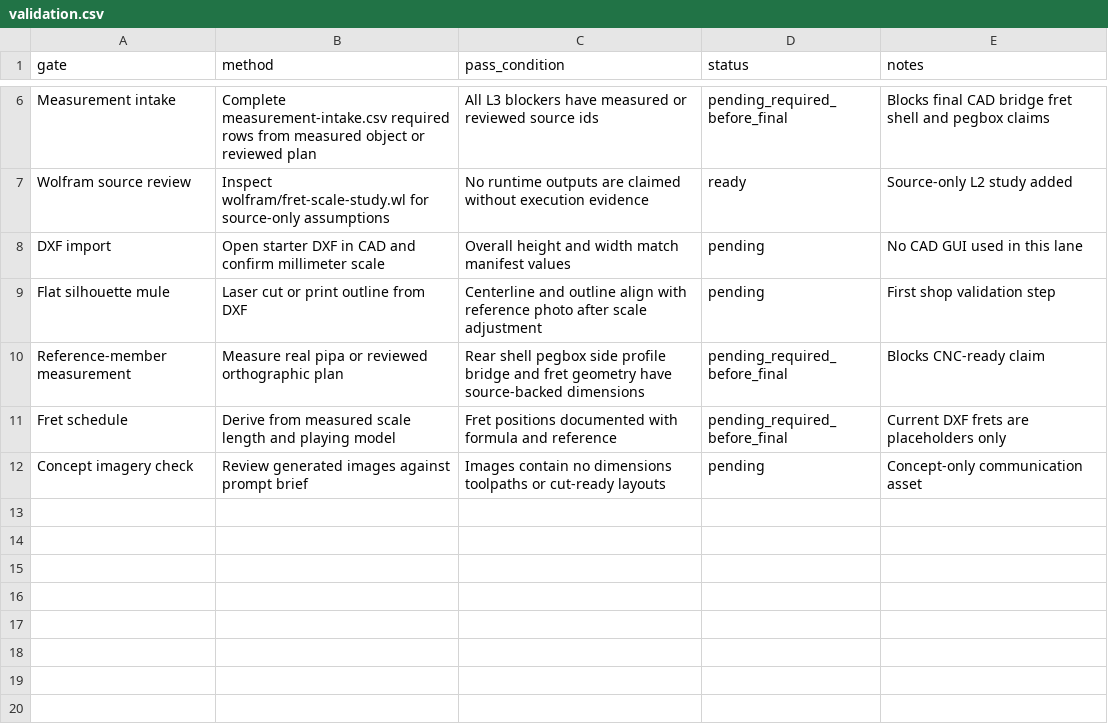
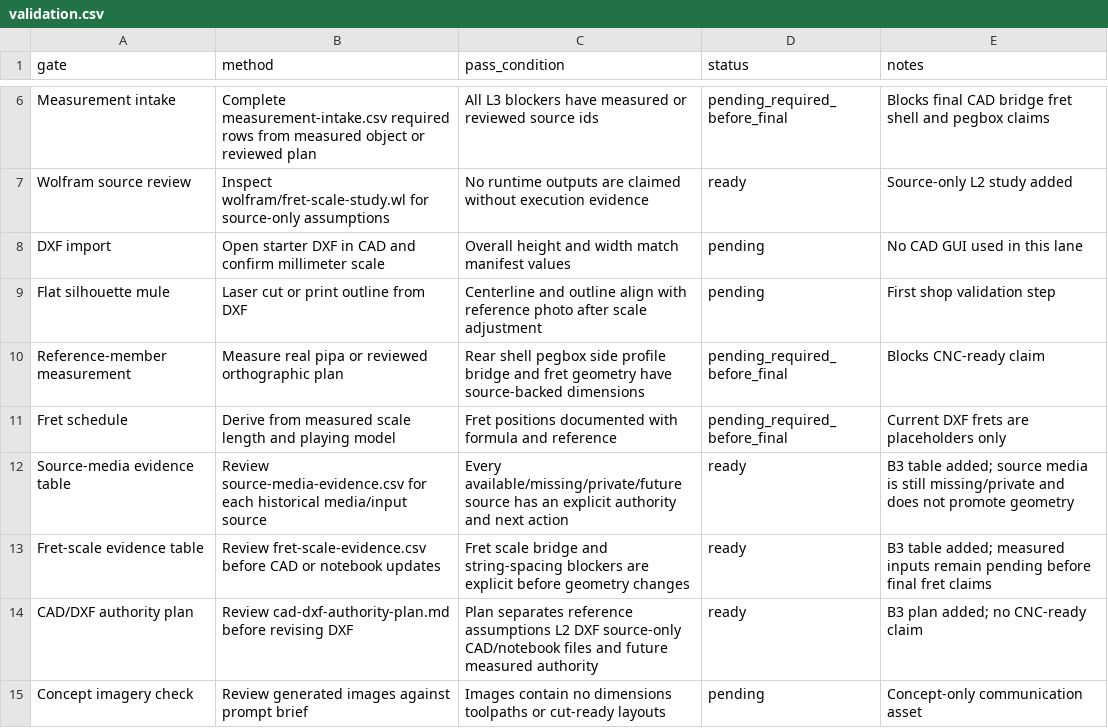
Before and after one commit to tonykoop/pipa, a CSV file: validation.csv, drawn as a sheet; only a part is shown, gaps mark what is left out.

```diff
--- a/validation.csv
+++ b/validation.csv
@@ -11,2 +11,5 @@ Reference-member measurement,Measure real pipa or reviewed orthographic plan,Rea
 Fret schedule,Derive from measured scale length and playing model,Fret positions documented with formula and reference,pending_required_before_final,Current DXF frets are placeholders only
+Source-media evidence table,Review source-media-evidence.csv for each historical media/input source,Every available/missing/private/future source has an explicit authority and next action,ready,B3 table added; source media is still missing/private and does not promote geometry
+Fret-scale evidence table,Review fret-scale-evidence.csv before CAD or notebook updates,Fret scale bridge and string-spacing blockers are explicit before geometry changes,ready,B3 table added; measured inputs remain pending before final fret claims
+CAD/DXF authority plan,Review cad-dxf-authority-plan.md before revising DXF,Plan separates reference assumptions L2 DXF source-only CAD/notebook files and future measured authority,ready,B3 plan added; no CNC-ready claim
 Concept imagery check,Review generated images against prompt brief,Images contain no dimensions toolpaths or cut-ready layouts,pending,Concept-only communication asset
```
Also changed, not shown: validation-loop.csv, 9 other files.
